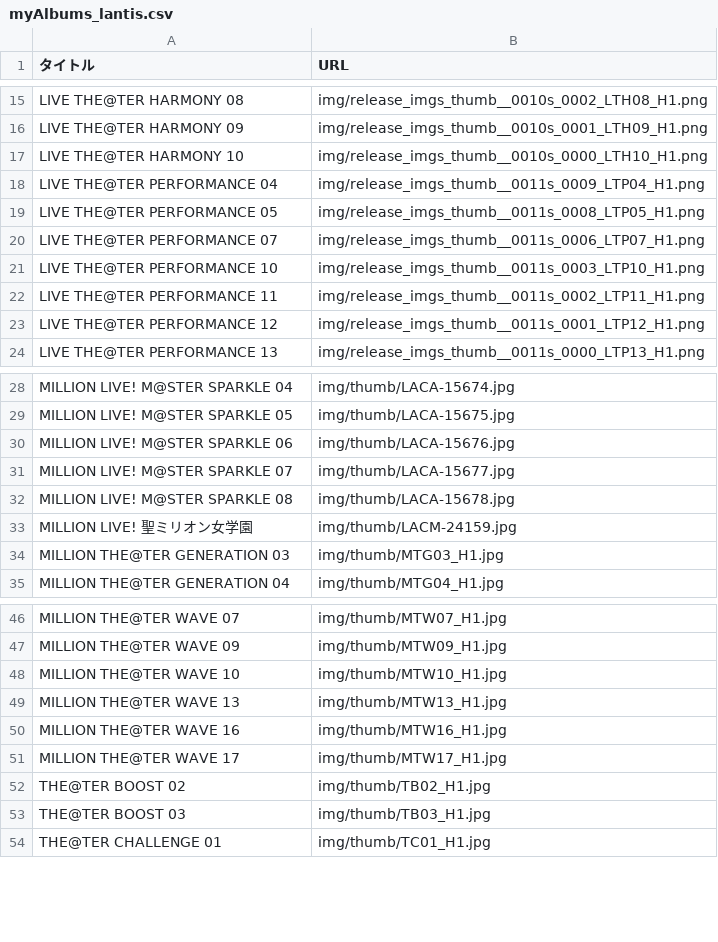
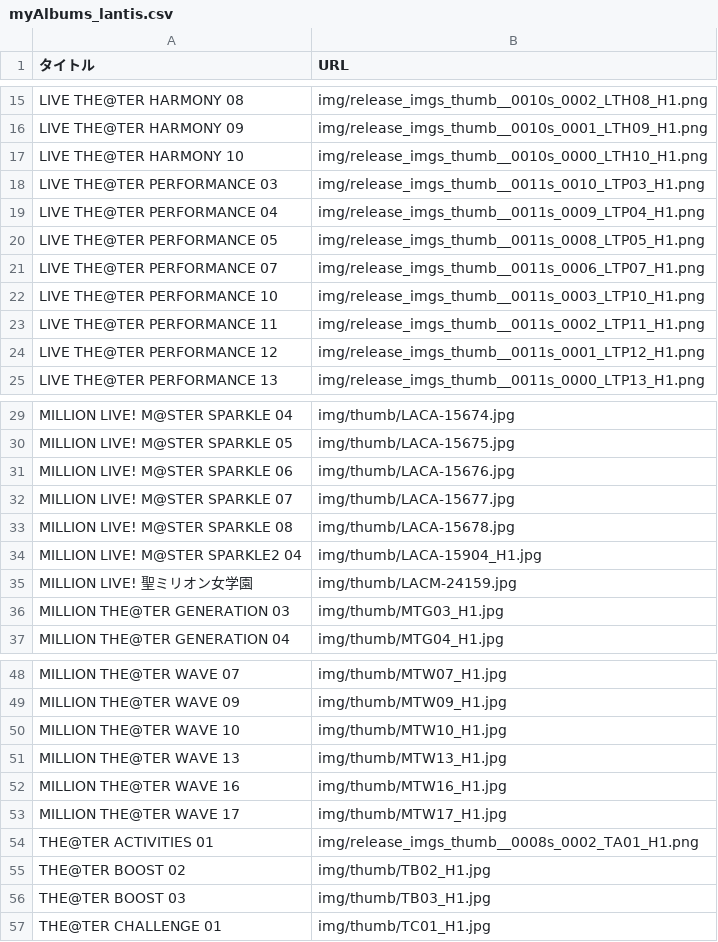
Before and after one commit to shibuhan/IdolMasterAlbum, a CSV file: myAlbums_lantis.csv, drawn as a sheet; only a part is shown, gaps mark what is left out; the diff names each change by its address in the sheet, - before the commit and + after, or states it on an @@ line.

```diff
--- a/myAlbums_lantis.csv
+++ b/myAlbums_lantis.csv
+row 18: LIVE THE@TER PERFORMANCE 03 | img/release_imgs_thumb__0011s_0010_LTP03_H1.png
+row 34: MILLION LIVE! M@STER SPARKLE2 04 | img/thumb/LACA-15904_H1.jpg
+row 54: THE@TER ACTIVITIES 01 | img/release_imgs_thumb__0008s_0002_TA01_H1.png
```
Also changed, not shown: myAlbums_columbia.csv.
